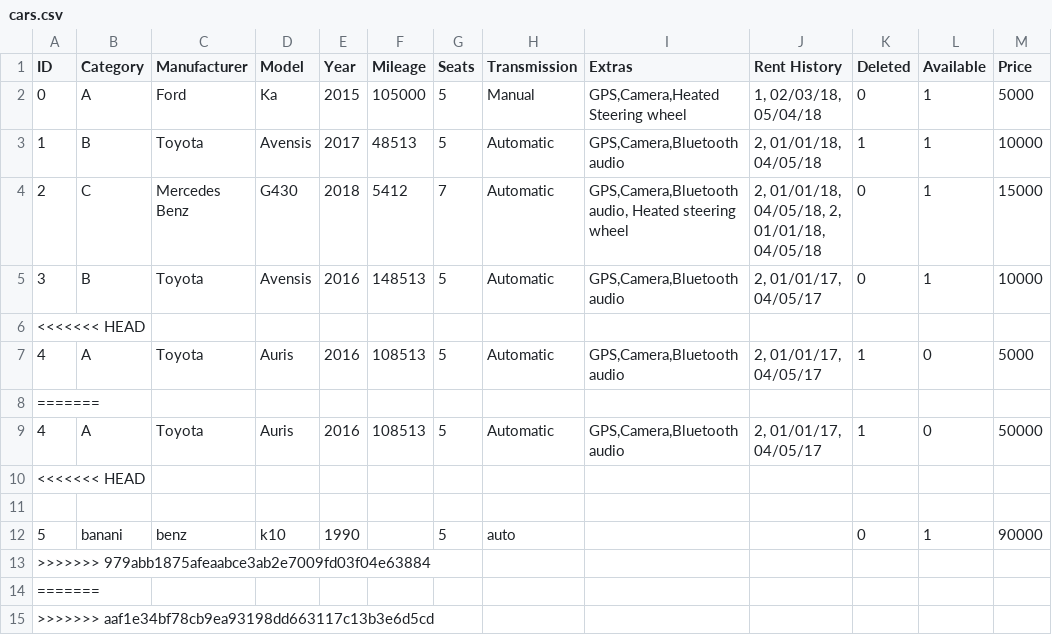
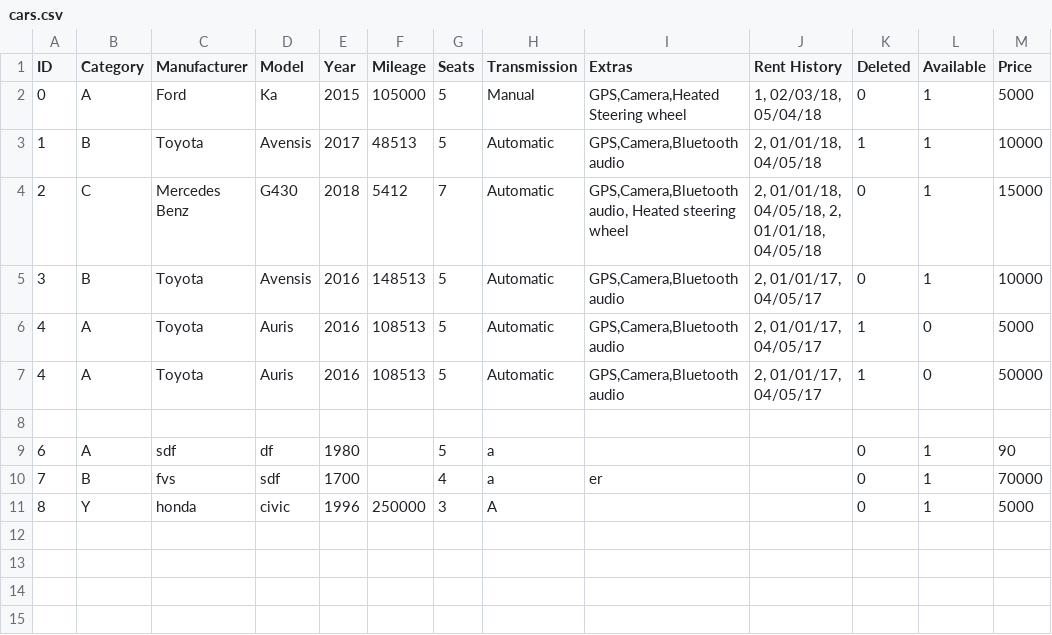
Before and after one commit to Verklegt1H48/verklegt1, a CSV file: data/cars.csv, drawn as a sheet; removed rows and columns are numbered as before the commit, all else as after; the diff names each change by its address in the sheet, - before the commit and + after, or states it on an @@ line.

Commit message:
Lagað mileage

```diff
--- a/data/cars.csv
+++ b/data/cars.csv
-row 6: <<<<<<< HEAD
-row 8: =======
-row 10: <<<<<<< HEAD
-row 12: 5 | banani | benz | k10 | 1990 |  | 5 | auto |  |  | 0 | 1 | 90000
-row 13: >>>>>>> 979abb1875afeaabce3ab2e7009fd03f04e63884
-row 14: =======
-row 15: >>>>>>> aaf1e34bf78cb9ea93198dd663117c13b3e6d5cd
+row 9: 6 | A | sdf | df | 1980 |  | 5 | a |  |  | 0 | 1 | 90
+row 10: 7 | B | fvs | sdf | 1700 |  | 4 | a | er |  | 0 | 1 | 70000
+row 11: 8 | Y | honda | civic | 1996 | 250000 | 3 | A |  |  | 0 | 1 | 5000
```
Also changed, not shown: 3 other files.
